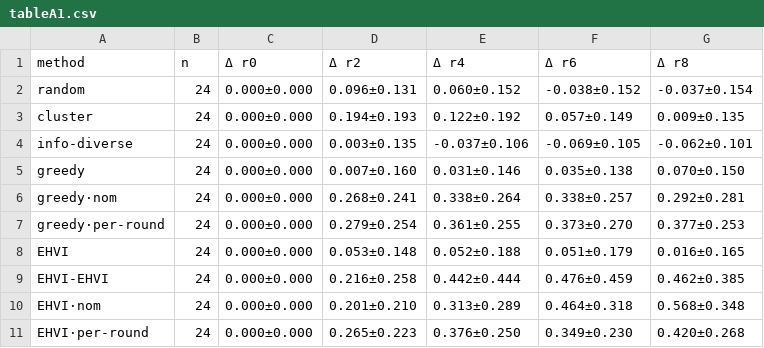
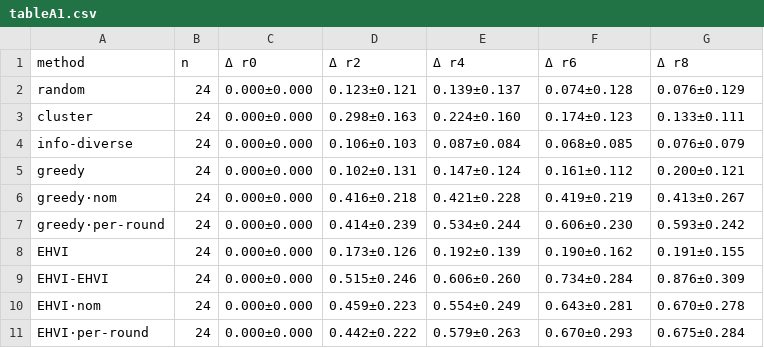
Before and after one commit to almaan/mlcb-multi-objective-target-al, a CSV file: results/manuscript/tables/tableA1.csv, drawn as a sheet.

```diff
--- a/results/manuscript/tables/tableA1.csv
+++ b/results/manuscript/tables/tableA1.csv
@@ -1,11 +1,11 @@
 method,n,Δ r0,Δ r2,Δ r4,Δ r6,Δ r8
-random,24,0.000±0.000,0.096±0.131,0.060±0.152,-0.038±0.152,-0.037±0.154
-cluster,24,0.000±0.000,0.194±0.193,0.122±0.192,0.057±0.149,0.009±0.135
-info-diverse,24,0.000±0.000,0.003±0.135,-0.037±0.106,-0.069±0.105,-0.062±0.101
-greedy,24,0.000±0.000,0.007±0.160,0.031±0.146,0.035±0.138,0.070±0.150
-greedy·nom,24,0.000±0.000,0.268±0.241,0.338±0.264,0.338±0.257,0.292±0.281
-greedy·per-round,24,0.000±0.000,0.279±0.254,0.361±0.255,0.373±0.270,0.377±0.253
-EHVI,24,0.000±0.000,0.053±0.148,0.052±0.188,0.051±0.179,0.016±0.165
-EHVI-EHVI,24,0.000±0.000,0.216±0.258,0.442±0.444,0.476±0.459,0.462±0.385
-EHVI·nom,24,0.000±0.000,0.201±0.210,0.313±0.289,0.464±0.318,0.568±0.348
-EHVI·per-round,24,0.000±0.000,0.265±0.223,0.376±0.250,0.349±0.230,0.420±0.268
+random,24,0.000±0.000,0.123±0.121,0.139±0.137,0.074±0.128,0.076±0.129
+cluster,24,0.000±0.000,0.298±0.163,0.224±0.160,0.174±0.123,0.133±0.111
+info-diverse,24,0.000±0.000,0.106±0.103,0.087±0.084,0.068±0.085,0.076±0.079
+greedy,24,0.000±0.000,0.102±0.131,0.147±0.124,0.161±0.112,0.200±0.121
+greedy·nom,24,0.000±0.000,0.416±0.218,0.421±0.228,0.419±0.219,0.413±0.267
+greedy·per-round,24,0.000±0.000,0.414±0.239,0.534±0.244,0.606±0.230,0.593±0.242
+EHVI,24,0.000±0.000,0.173±0.126,0.192±0.139,0.190±0.162,0.191±0.155
+EHVI-EHVI,24,0.000±0.000,0.515±0.246,0.606±0.260,0.734±0.284,0.876±0.309
+EHVI·nom,24,0.000±0.000,0.459±0.223,0.554±0.249,0.643±0.281,0.670±0.278
+EHVI·per-round,24,0.000±0.000,0.442±0.222,0.579±0.263,0.670±0.293,0.675±0.284
```
Also changed, not shown: results/manuscript/tables/table1.csv, results/manuscript/tables/table2_corum.csv, 24 other files.
